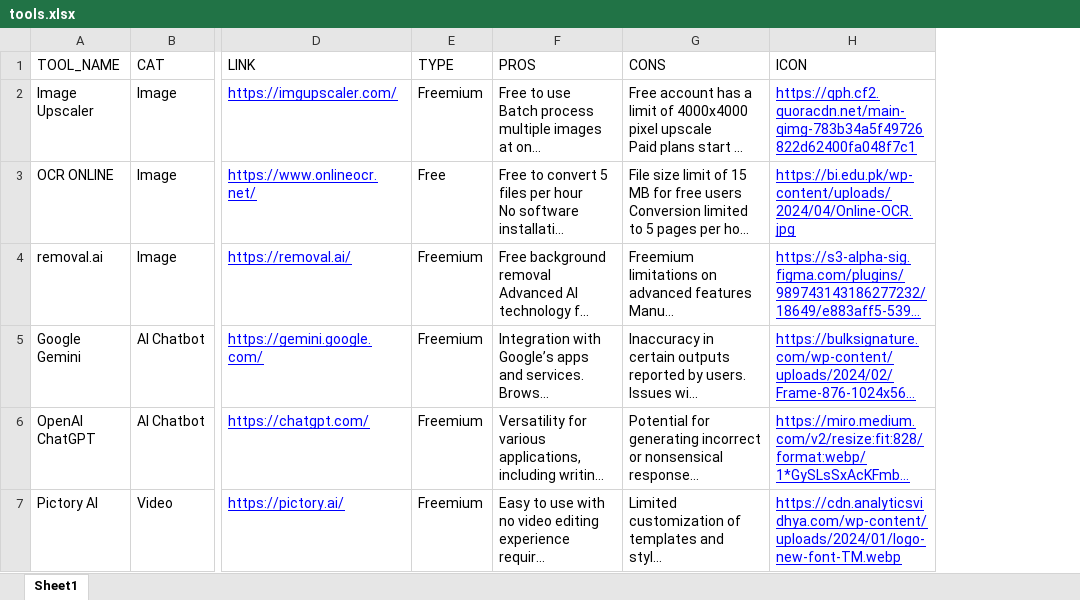
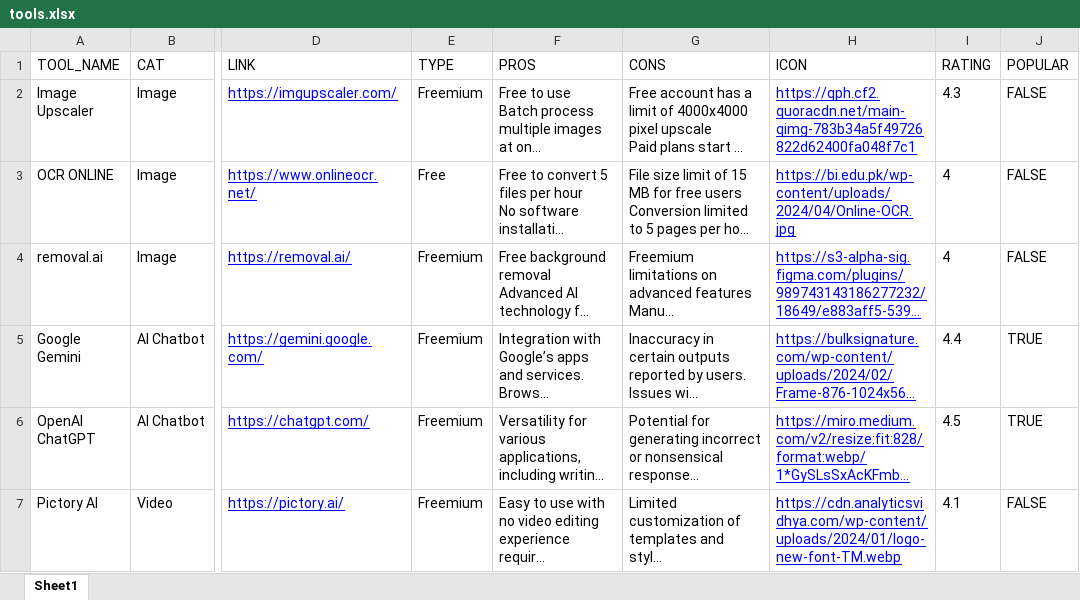
Before and after one commit to shayanbhutto/AIToolFinder, an Excel workbook: database/tools.xlsx, sheet Sheet1, drawn as a sheet; only a part is shown, gaps mark what is left out; long unchanged cells end in …; values as stored, in another font and other column widths than the file's, no borders; charts and pictures not drawn; the diff covers the shown part only; the diff names each change by its address in the sheet, - before the commit and + after, or states it on an @@ line.

```diff
--- a/database/tools.xlsx (sheet Sheet1)
+++ b/database/tools.xlsx (sheet Sheet1)
+column I (RATING), rows 2-7: 4.3 | 4 | 4 | 4.4 | 4.5 | 4.1
+column J (POPULAR), rows 2-7: FALSE | FALSE | FALSE | TRUE | TRUE | FALSE
```
Also changed, not shown: 4 added rows elsewhere in this sheet.
